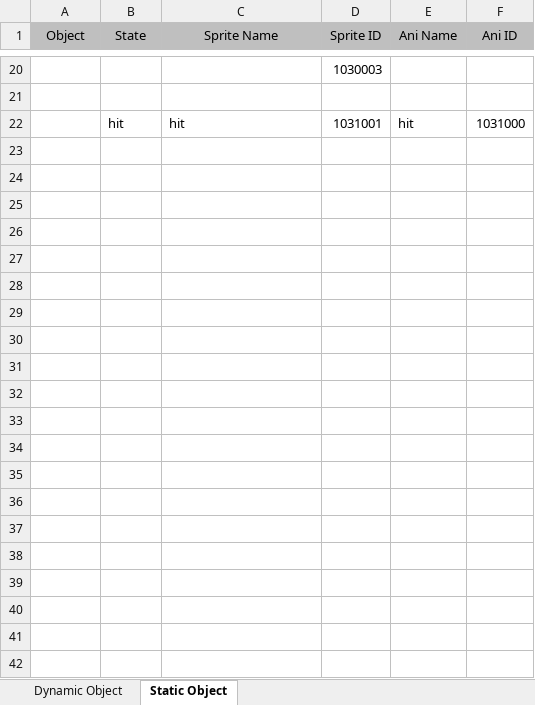
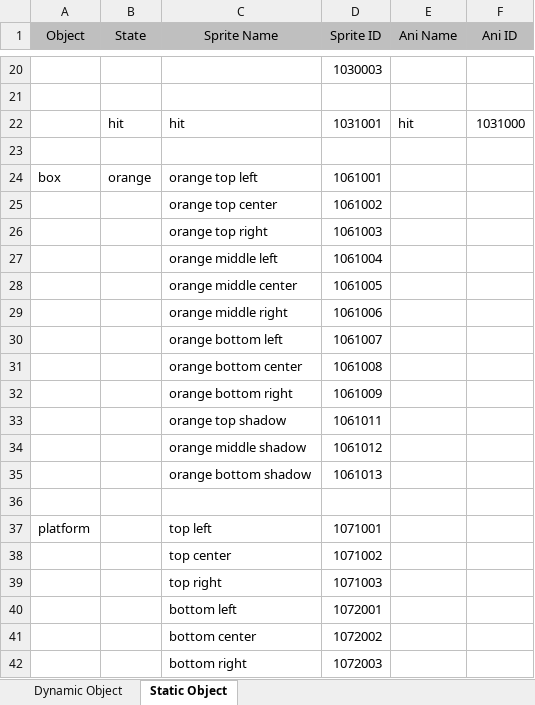
Before and after one commit to Searching96/game-mario, an Excel workbook: IDSheet.xlsx, sheet Static Object, drawn as a sheet; only a part is shown, gaps mark what is left out; values as stored, in another font and other column widths than the file's, no borders; the diff names each change by its address in the sheet, - before the commit and + after, or states it on an @@ line.

Commit message:
Completed Box and Platform

```diff
--- a/IDSheet.xlsx (sheet Static Object)
+++ b/IDSheet.xlsx (sheet Static Object)
+row 23: (empty)
+row 24: box | orange | orange top left | 1061001
+row 25:  |  | orange top center | 1061002
+row 26:  |  | orange top right | 1061003
+row 27:  |  | orange middle left | 1061004
+row 28:  |  | orange middle center | 1061005
+row 29:  |  | orange middle right | 1061006
+row 30:  |  | orange bottom left | 1061007
+row 31:  |  | orange bottom center | 1061008
+row 32:  |  | orange bottom right | 1061009
+row 33:  |  | orange top shadow | 1061011
+row 34:  |  | orange middle shadow | 1061012
+row 35:  |  | orange bottom shadow | 1061013
+row 36: (empty)
+row 37: platform |  | top left | 1071001
+row 38:  |  | top center | 1071002
+row 39:  |  | top right | 1071003
+row 40:  |  | bottom left | 1072001
+row 41:  |  | bottom center | 1072002
+row 42:  |  | bottom right | 1072003
```
Also changed, not shown: 14 other files.
